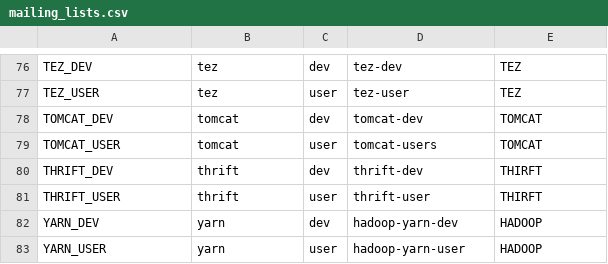
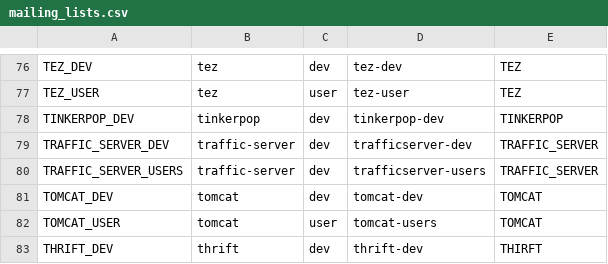
Before and after one commit to lucidworks/searchhub, a CSV file: searchhub-fusion-plugins/src/main/resources/mailing_lists.csv, drawn as a sheet; only a part is shown, gaps mark what is left out; the shorter side is filled out with more unchanged rows; the diff names each change by its address in the sheet, - before the commit and + after, or states it on an @@ line.

Commit message:
GH-53: tinkerpop and traffic server

```diff
--- a/searchhub-fusion-plugins/src/main/resources/mailing_lists.csv
+++ b/searchhub-fusion-plugins/src/main/resources/mailing_lists.csv
+row 78: TINKERPOP_DEV | tinkerpop | dev | tinkerpop-dev | TINKERPOP
+row 79: TRAFFIC_SERVER_DEV | traffic-server | dev | trafficserver-dev | TRAFFIC_SERVER
+row 80: TRAFFIC_SERVER_USERS | traffic-server | dev | trafficserver-users | TRAFFIC_SERVER
```
Also changed, not shown: 2 other files.
